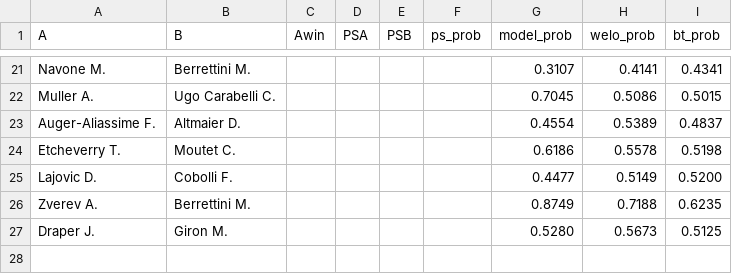
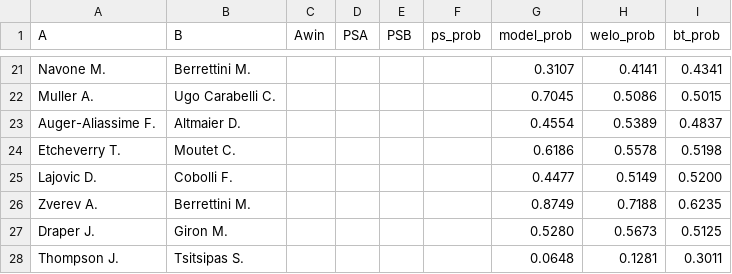
Before and after one commit to Faxulous/tennisgnn_predictions, a CSV file: preds.csv, drawn as a sheet; only a part is shown, gaps mark what is left out; the diff names each change by its address in the sheet, - before the commit and + after, or states it on an @@ line.

Commit message:
Update preds.csv

```diff
--- a/preds.csv
+++ b/preds.csv
+row 28: Thompson J. | Tsitsipas S. |  |  |  |  | 0.0648 | 0.1281 | 0.3011
```
